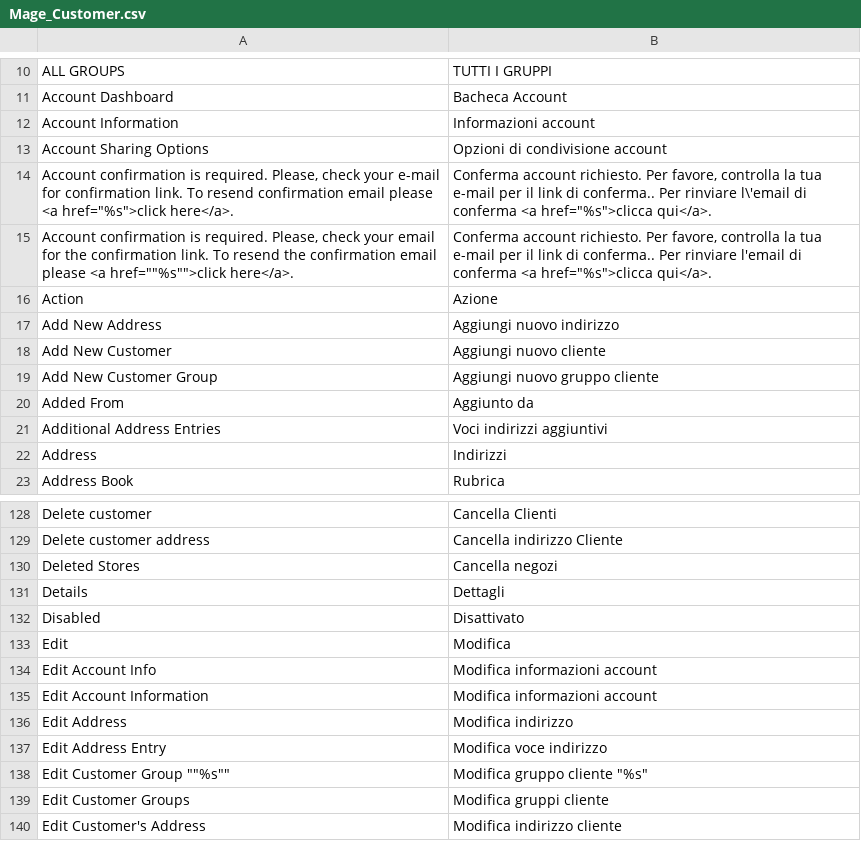
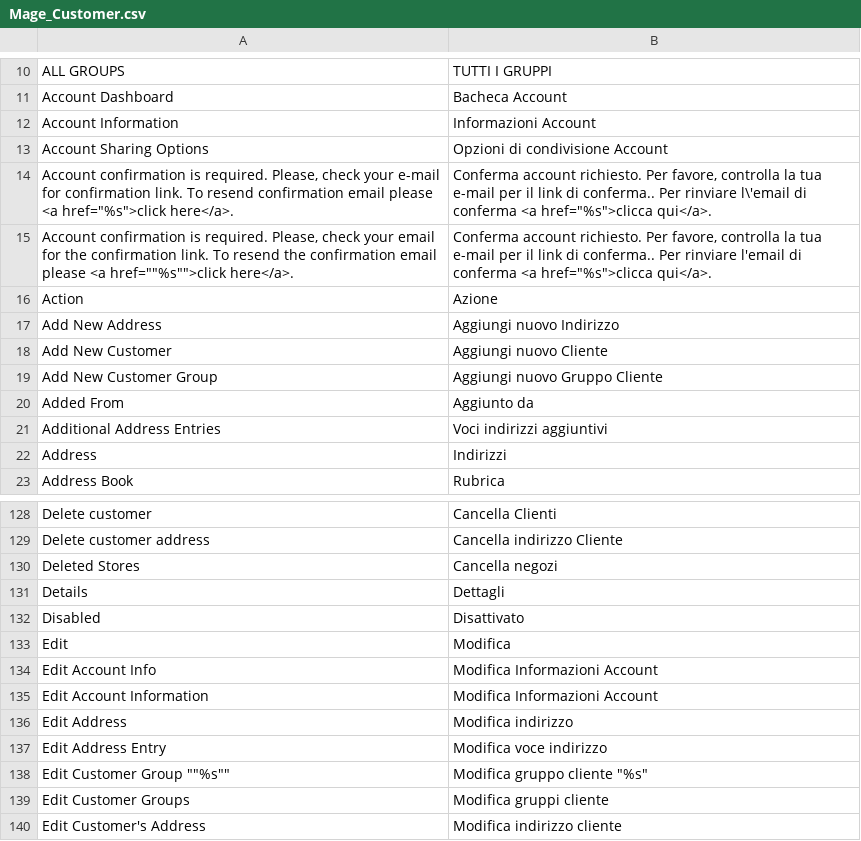
Before and after one commit to it4mage/magento_italia, a CSV file: src/app/locale/it_IT/Mage_Customer.csv, drawn as a sheet; only a part is shown, gaps mark what is left out.

Commit message:
Corregge dei camelcase

```diff
--- a/src/app/locale/it_IT/Mage_Customer.csv
+++ b/src/app/locale/it_IT/Mage_Customer.csv
@@ -11,4 +11,4 @@
 "Account Dashboard","Bacheca Account"
-"Account Information","Informazioni account"
-"Account Sharing Options","Opzioni di condivisione account"
+"Account Information","Informazioni Account"
+"Account Sharing Options","Opzioni di condivisione Account"
 "Account confirmation is required. Please, check your e-mail for confirmation link. To resend confirmation email please <a href=""%s"">click here</a>.","Conferma account richiesto. Per favore, controlla la tua e-mail per il link di conferma.. Per rinviare l\'email di conferma  <a href=""%s"">clicca qui</a>."
@@ -16,5 +16,5 @@
 "Action","Azione"
-"Add New Address","Aggiungi nuovo indirizzo"
-"Add New Customer","Aggiungi nuovo cliente"
-"Add New Customer Group","Aggiungi nuovo gruppo cliente"
+"Add New Address","Aggiungi nuovo Indirizzo"
+"Add New Customer","Aggiungi nuovo Cliente"
+"Add New Customer Group","Aggiungi nuovo Gruppo Cliente"
 "Added From","Aggiunto da"
@@ -133,4 +133,4 @@
 "Edit","Modifica"
-"Edit Account Info","Modifica informazioni account"
-"Edit Account Information","Modifica informazioni account"
+"Edit Account Info","Modifica Informazioni Account"
+"Edit Account Information","Modifica Informazioni Account"
 "Edit Address","Modifica indirizzo"
```
